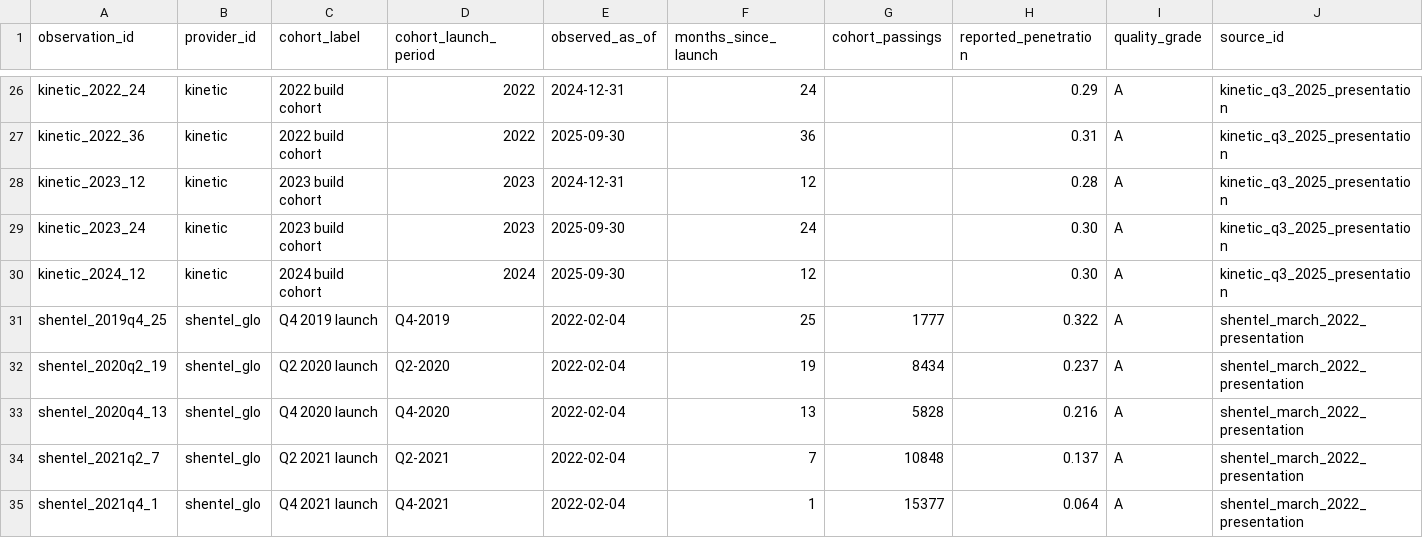
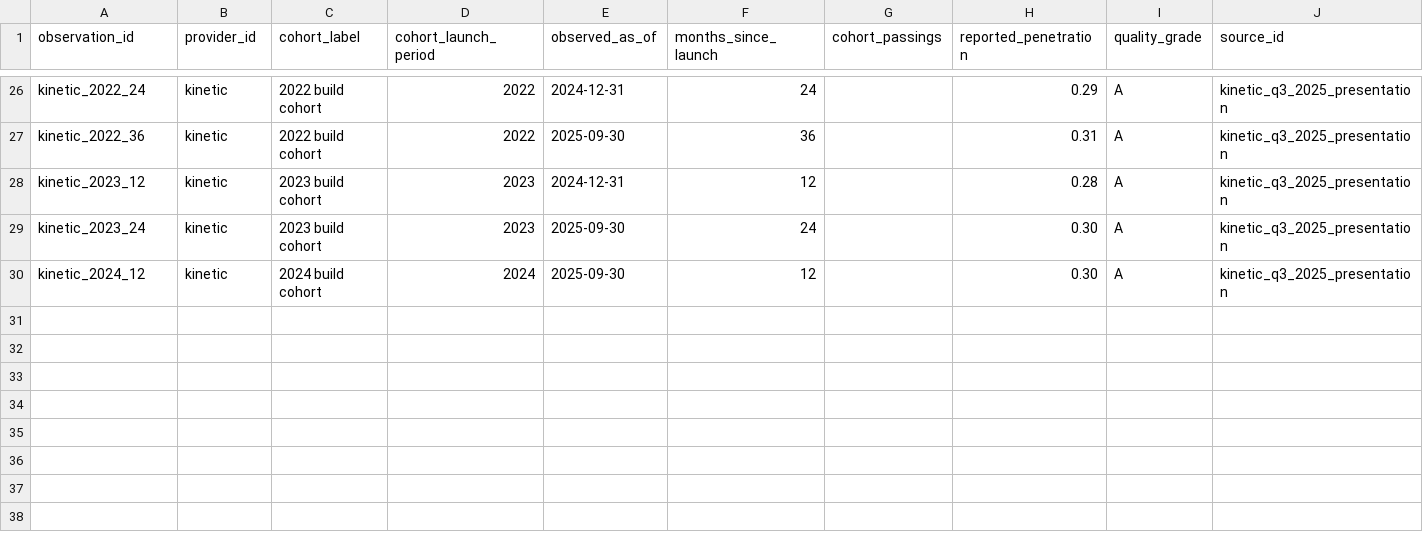
Before and after one commit to roblevinson-cloud/Broadbandmap, a CSV file: fiber_penetration/data/cohort_observations.csv, drawn as a sheet; only a part is shown, gaps mark what is left out; rows hold the shown columns only; the diff names each change by its address in the sheet, - before the commit and + after, or states it on an @@ line.

```diff
--- a/fiber_penetration/data/cohort_observations.csv
+++ b/fiber_penetration/data/cohort_observations.csv
-row 31: shentel_2019q4_25 | shentel_glo | Q4 2019 launch | Q4-2019 | 2022-02-04 | 25 | 1777 | 0.322 | A | shentel_march_2022_presentation
-row 32: shentel_2020q2_19 | shentel_glo | Q2 2020 launch | Q2-2020 | 2022-02-04 | 19 | 8434 | 0.237 | A | shentel_march_2022_presentation
-row 33: shentel_2020q4_13 | shentel_glo | Q4 2020 launch | Q4-2020 | 2022-02-04 | 13 | 5828 | 0.216 | A | shentel_march_2022_presentation
-row 34: shentel_2021q2_7 | shentel_glo | Q2 2021 launch | Q2-2021 | 2022-02-04 | 7 | 10848 | 0.137 | A | shentel_march_2022_presentation
-row 35: shentel_2021q4_1 | shentel_glo | Q4 2021 launch | Q4-2021 | 2022-02-04 | 1 | 15377 | 0.064 | A | shentel_march_2022_presentation
```
Also changed, not shown: fiber_penetration/data/metric_dictionary.csv, fiber_penetration/data/sources.csv, 8 other files.
